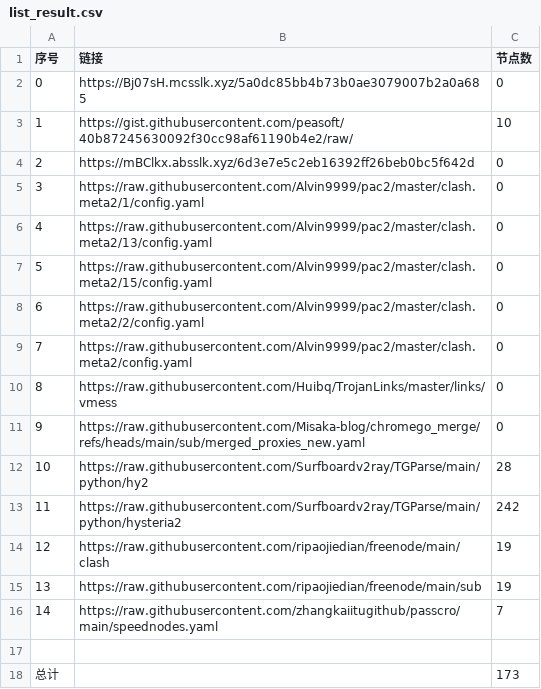
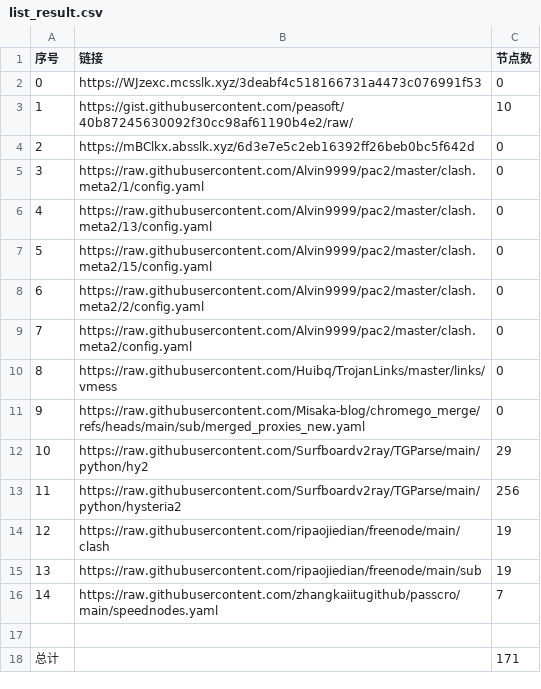
Before and after one commit to sdxinm/NoMoreWalls, a CSV file: list_result.csv, drawn as a sheet.

```diff
--- a/list_result.csv
+++ b/list_result.csv
@@ -1,3 +1,3 @@
 序号,链接,节点数
-0,https://Bj07sH.mcsslk.xyz/5a0dc85bb4b73b0ae3079007b2a0a685,0
+0,https://WJzexc.mcsslk.xyz/3deabf4c518166731a4473c076991f53,0
 1,https://gist.githubusercontent.com/peasoft/40b87245630092f30cc98af61190b4e2/raw/,10
@@ -11,4 +11,4 @@
 9,https://raw.githubusercontent.com/Misaka-blog/chromego_merge/refs/heads/main/sub/merged_proxies_new.yaml,0
-10,https://raw.githubusercontent.com/Surfboardv2ray/TGParse/main/python/hy2,28
-11,https://raw.githubusercontent.com/Surfboardv2ray/TGParse/main/python/hysteria2,242
+10,https://raw.githubusercontent.com/Surfboardv2ray/TGParse/main/python/hy2,29
+11,https://raw.githubusercontent.com/Surfboardv2ray/TGParse/main/python/hysteria2,256
 12,https://raw.githubusercontent.com/ripaojiedian/freenode/main/clash,19
@@ -17,2 +17,2 @@
 
-总计,,173
+总计,,171
```
Also changed, not shown: 9 other files.
